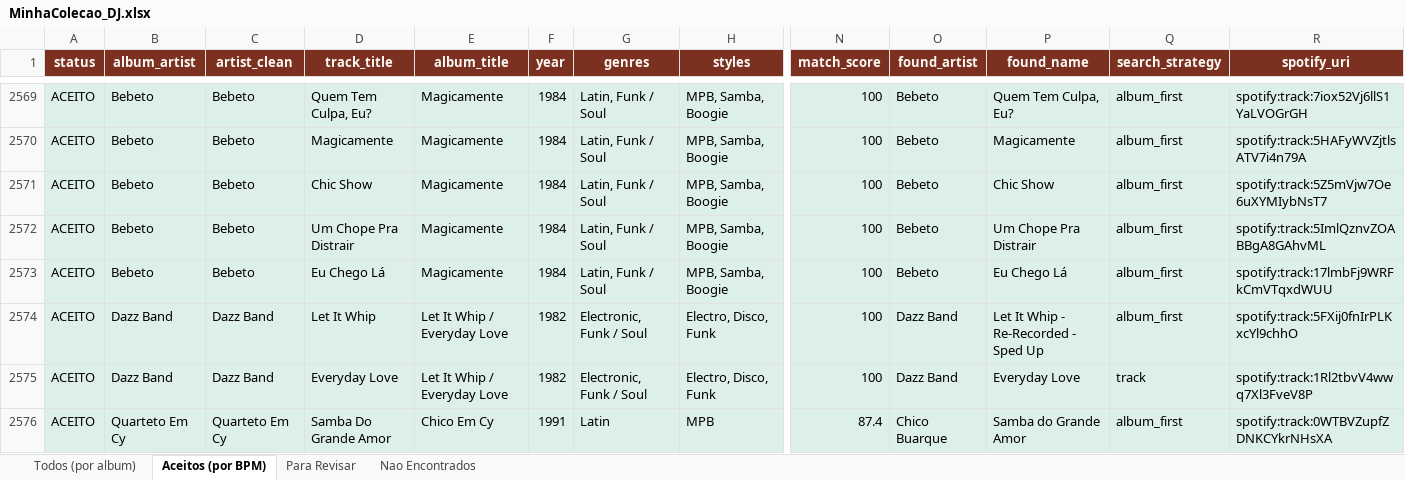
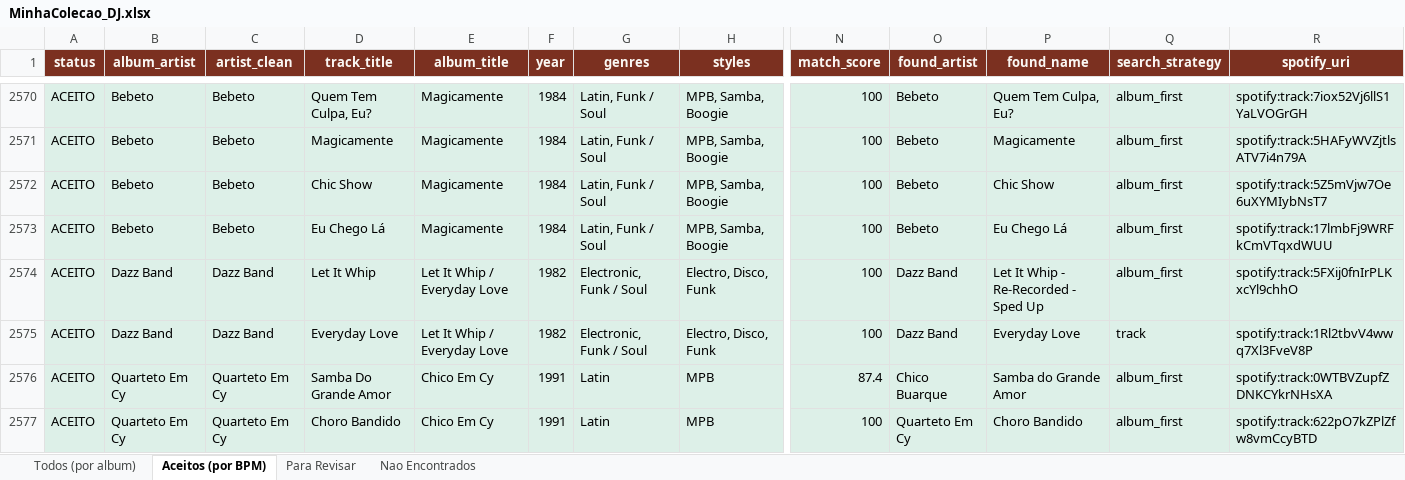
Before and after one commit to amsa2diop/colecaovinil, an Excel workbook: MinhaColecao_DJ.xlsx, sheet Aceitos (por BPM), drawn as a sheet; only a part is shown, gaps mark what is left out; the shorter side is filled out with more unchanged rows; values as stored, in another font and other column widths than the file's, no borders; removed rows and columns are numbered as before the commit, all else as after; rows hold the shown columns only; the diff covers the shown part only; the diff names each change by its address in the sheet, - before the commit and + after, or states it on an @@ line.

```diff
--- a/MinhaColecao_DJ.xlsx (sheet Aceitos (por BPM))
+++ b/MinhaColecao_DJ.xlsx (sheet Aceitos (por BPM))
-row 2572: ACEITO | Bebeto | Bebeto | Um Chope Pra Distrair | Magicamente | 1984 | Latin, Funk / Soul | MPB, Samba, Boogie | 100 | Bebeto | Um Chope Pra Distrair | album_first | spotify:track:5ImlQznvZOABBgA8GAhvML
```
Also changed, not shown: 1 added row, 1118 moved rows and 12 edited cells elsewhere in this sheet, sheet Todos (por album), 3 other files.
